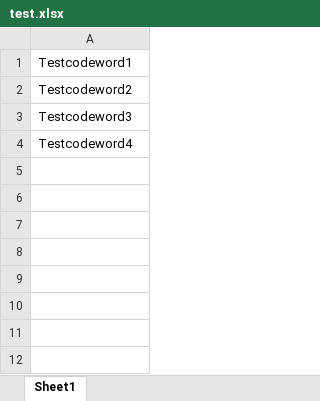
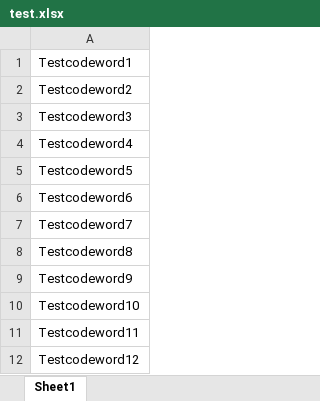
Before and after one commit to ujjwalkumar1212/Codeword-Generator-Scrutinizer, an Excel workbook: data/test.xlsx, sheet Sheet1, drawn as a sheet; values as stored, in another font and other column widths than the file's, no borders; the diff names each change by its address in the sheet, - before the commit and + after, or states it on an @@ line.

```diff
--- a/data/test.xlsx (sheet Sheet1)
+++ b/data/test.xlsx (sheet Sheet1)
+row 5: Testcodeword5
+row 6: Testcodeword6
+row 7: Testcodeword7
+row 8: Testcodeword8
+row 9: Testcodeword9
+row 10: Testcodeword10
+row 11: Testcodeword11
+row 12: Testcodeword12
```
Also changed, not shown: 5 other files.
